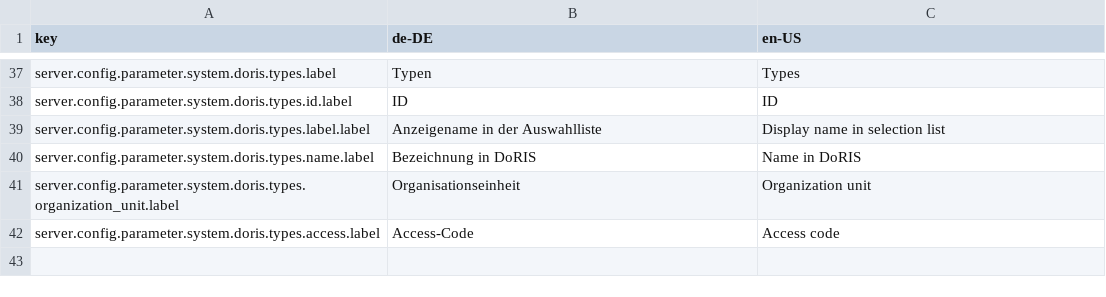
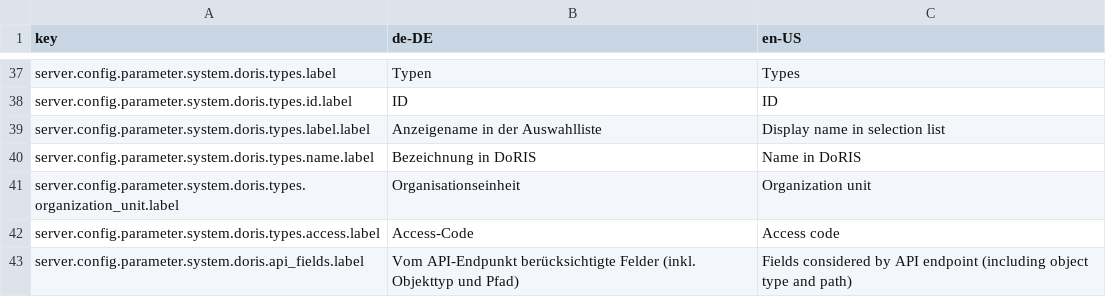
Before and after one commit to programmfabrik/fylr-plugin-custom-data-type-doris, a CSV file: l10n/custom-data-type-doris.csv, drawn as a sheet; only a part is shown, gaps mark what is left out.

Commit message:
Add API endpoint "data"

```diff
--- a/l10n/custom-data-type-doris.csv
+++ b/l10n/custom-data-type-doris.csv
@@ -42 +42,2 @@ server.config.parameter.system.doris.types.organization_unit.label,Organisations
 server.config.parameter.system.doris.types.access.label,Access-Code,Access code
+server.config.parameter.system.doris.api_fields.label,Vom API-Endpunkt berücksichtigte Felder (inkl. Objekttyp und Pfad),Fields considered by API endpoint (including object type and path)
```
Also changed, not shown: 4 other files.
